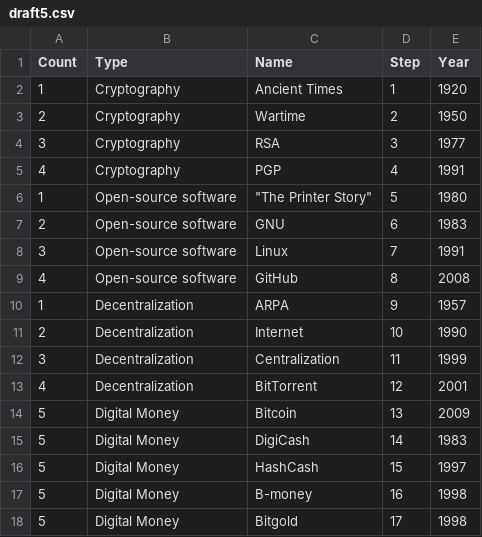
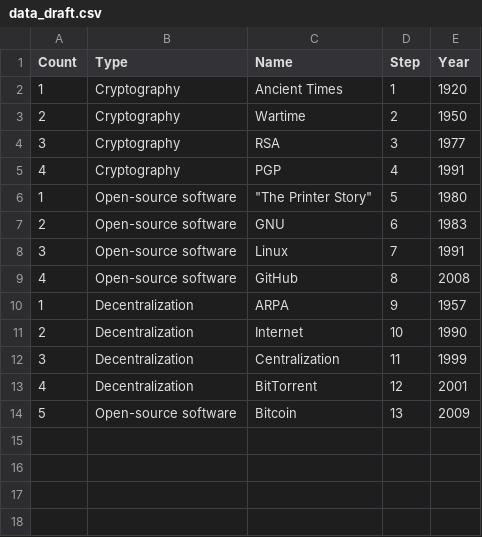
Before and after one commit to nchikurova/history-of-blockchain, a CSV file: data/data_draft.csv (was data/draft5.csv), drawn as a sheet.

```diff
--- a/data/draft5.csv
+++ b/data/data_draft.csv
@@ -13,6 +13,2 @@ Count,Type,Name,Step,Year
 4,Decentralization,BitTorrent,12,2001
-5,Digital Money,Bitcoin,13,2009
-5,Digital Money,DigiCash,14,1983
-5,Digital Money,HashCash,15,1997
-5,Digital Money,B-money,16,1998
-5,Digital Money,Bitgold,17,1998
+5,Open-source software,Bitcoin,13,2009
```
Also changed, not shown: data/data.csv, 2 other files.
